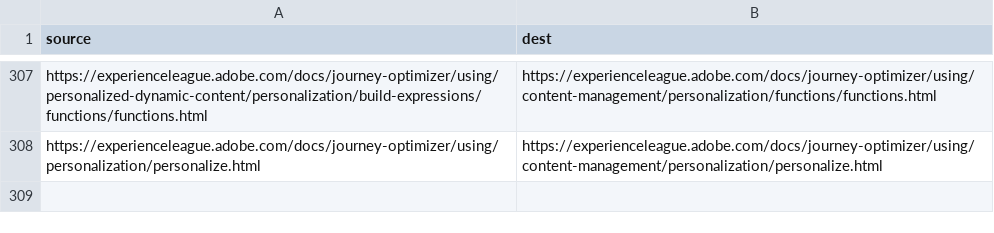
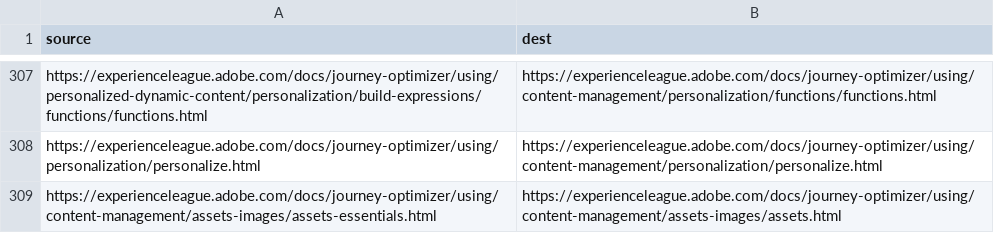
Before and after one commit to AdobeDocs/journey-optimizer.zh-Hans, a CSV file: redirects.csv, drawn as a sheet; only a part is shown, gaps mark what is left out.

Commit message:
Sync non localizable files for core commit 4899dbe71243184b6283a32a4fe7eb2edb82f872

```diff
--- a/redirects.csv
+++ b/redirects.csv
@@ -308 +308,2 @@ https://experienceleague.adobe.com/docs/journey-optimizer/using/personalized-dyn
 https://experienceleague.adobe.com/docs/journey-optimizer/using/personalization/personalize.html,https://experienceleague.adobe.com/docs/journey-optimizer/using/content-management/personalization/personalize.html
+https://experienceleague.adobe.com/docs/journey-optimizer/using/content-management/assets-images/assets-essentials.html,https://experienceleague.adobe.com/docs/journey-optimizer/using/content-management/assets-images/assets.html
```
